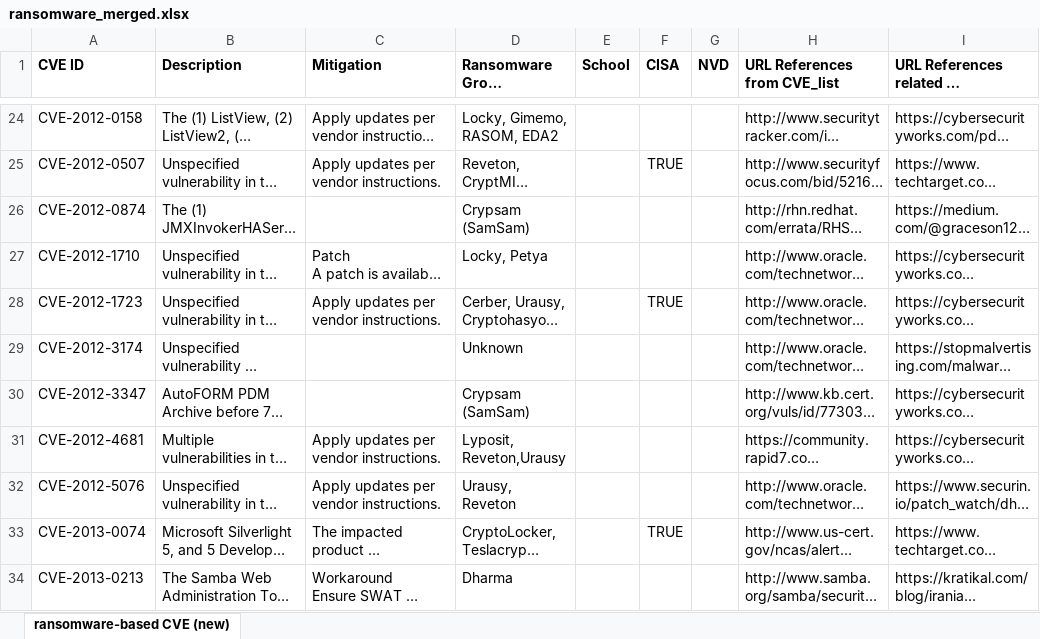
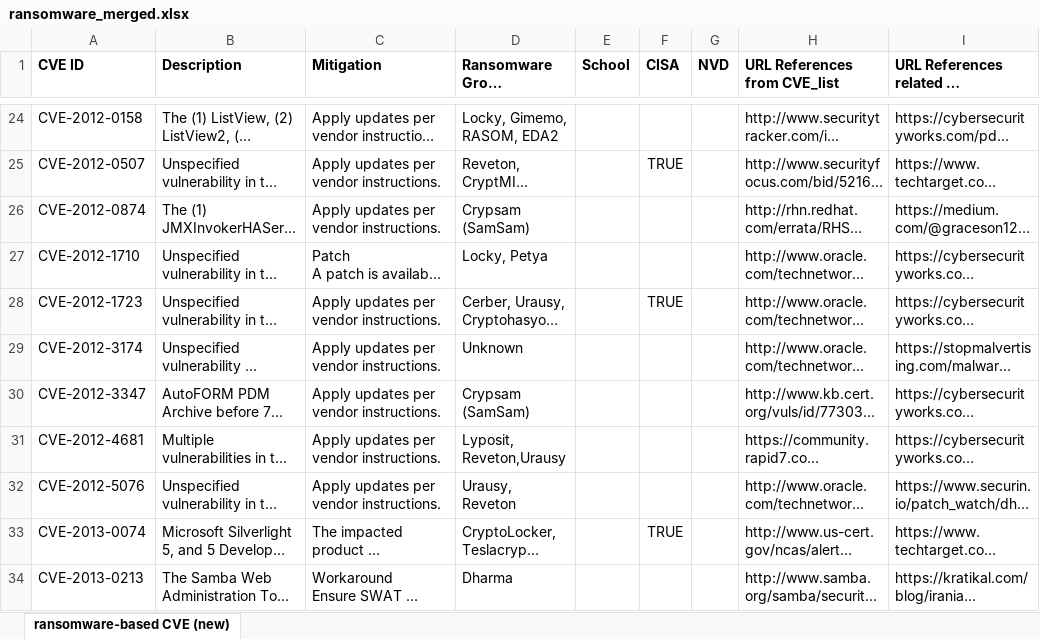
Before and after one commit to AnuragP170/cve_project, an Excel workbook: ransomware_merged.xlsx, sheet ransomware-based CVE (new), drawn as a sheet; only a part is shown, gaps mark what is left out; long unchanged cells end in …; values as stored, in another font and other column widths than the file's, no borders; the diff covers the shown part only; the diff names each change by its address in the sheet, - before the commit and + after, or states it on an @@ line.

Commit message:
Update ransomware_merged.xlsx

```diff
--- a/ransomware_merged.xlsx (sheet ransomware-based CVE (new))
+++ b/ransomware_merged.xlsx (sheet ransomware-based CVE (new))
-C26 (Mitigation): (empty)
+C26 (Mitigation): Apply updates per vendor instructions.
-C29:C30 (Mitigation): (empty)
+C29:C30 (Mitigation): Apply updates per vendor instructions.
```
Also changed, not shown: 33 edited cells elsewhere in this sheet.
